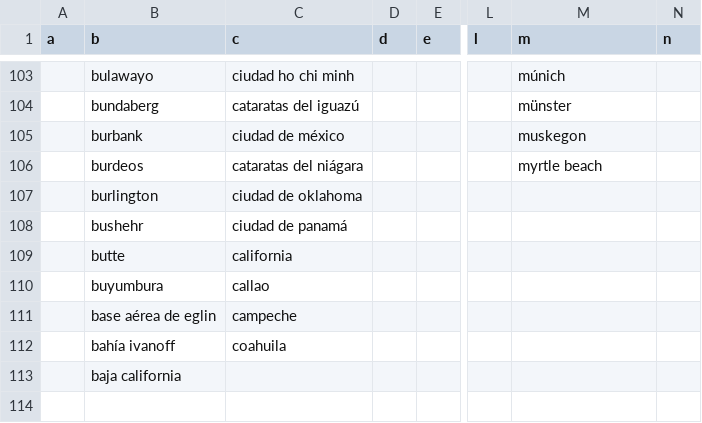
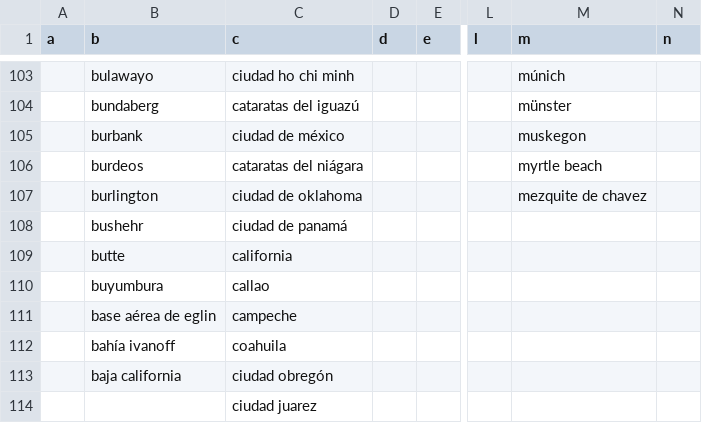
Before and after one commit to Aaronlm25/Proyecto-01, a CSV file: weather_app/static/datalist/ciudades.csv, drawn as a sheet; only a part is shown, gaps mark what is left out; rows hold the shown columns only; the diff names each change by its address in the sheet, - before the commit and + after, or states it on an @@ line.

Commit message:
:adhesive_bandage: Diversos problemas al buscar iatas y ciudades especificos solucionados al agregarlos a los archivos de csv

```diff
--- a/weather_app/static/datalist/ciudades.csv
+++ b/weather_app/static/datalist/ciudades.csv
-M107 (m): (empty)
+M107 (m): mezquite de chavez
-C113 (c): (empty)
+C113 (c): ciudad obregón
+row 114:  |  | ciudad juarez
```
Also changed, not shown: weather_app/static/datalist/datos_destinos.csv, 1 other file.
